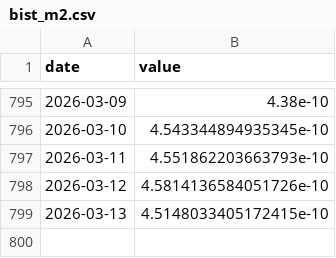
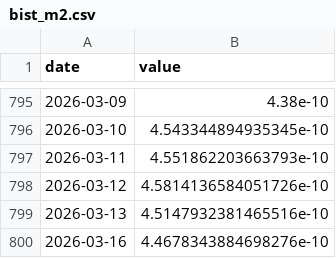
Before and after one commit to kayaozgur/macro-dashboard, a CSV file: data/bist_m2.csv, drawn as a sheet; only a part is shown, gaps mark what is left out.

```diff
--- a/data/bist_m2.csv
+++ b/data/bist_m2.csv
@@ -798,2 +798,3 @@ date,value
 2026-03-12,4.5814136584051726e-10
-2026-03-13,4.5148033405172415e-10
+2026-03-13,4.5147932381465516e-10
+2026-03-16,4.4678343884698276e-10
```
Also changed, not shown: data/bist.csv, data/bist_usd.csv, 5 other files.
